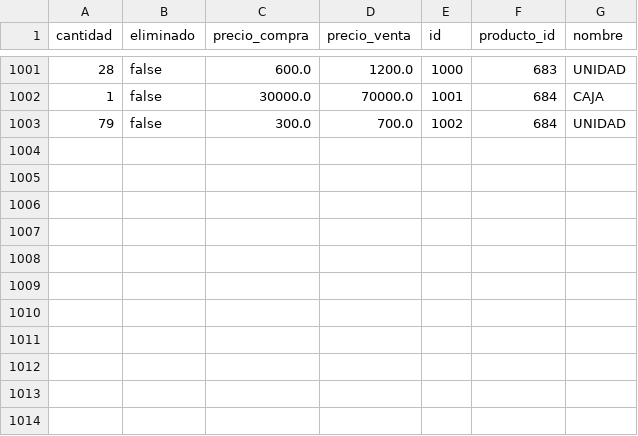
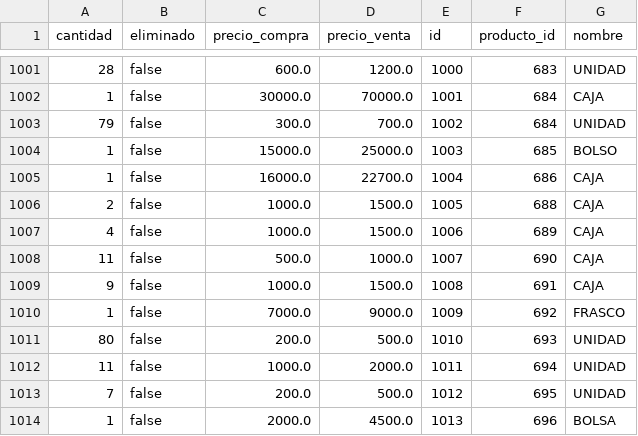
Before and after one commit to AariazP/drogueria1-backup, a CSV file: forma_venta.csv, drawn as a sheet; only a part is shown, gaps mark what is left out; the diff names each change by its address in the sheet, - before the commit and + after, or states it on an @@ line.

Commit message:
Backup de todas las tablas 2025-03-27

```diff
--- a/forma_venta.csv
+++ b/forma_venta.csv
+row 1004: 1 | false | 15000.0 | 25000.0 | 1003 | 685 | BOLSO
+row 1005: 1 | false | 16000.0 | 22700.0 | 1004 | 686 | CAJA
+row 1006: 2 | false | 1000.0 | 1500.0 | 1005 | 688 | CAJA
+row 1007: 4 | false | 1000.0 | 1500.0 | 1006 | 689 | CAJA
+row 1008: 11 | false | 500.0 | 1000.0 | 1007 | 690 | CAJA
+row 1009: 9 | false | 1000.0 | 1500.0 | 1008 | 691 | CAJA
+row 1010: 1 | false | 7000.0 | 9000.0 | 1009 | 692 | FRASCO
+row 1011: 80 | false | 200.0 | 500.0 | 1010 | 693 | UNIDAD
+row 1012: 11 | false | 1000.0 | 2000.0 | 1011 | 694 | UNIDAD
+row 1013: 7 | false | 200.0 | 500.0 | 1012 | 695 | UNIDAD
+row 1014: 1 | false | 2000.0 | 4500.0 | 1013 | 696 | BOLSA
```
